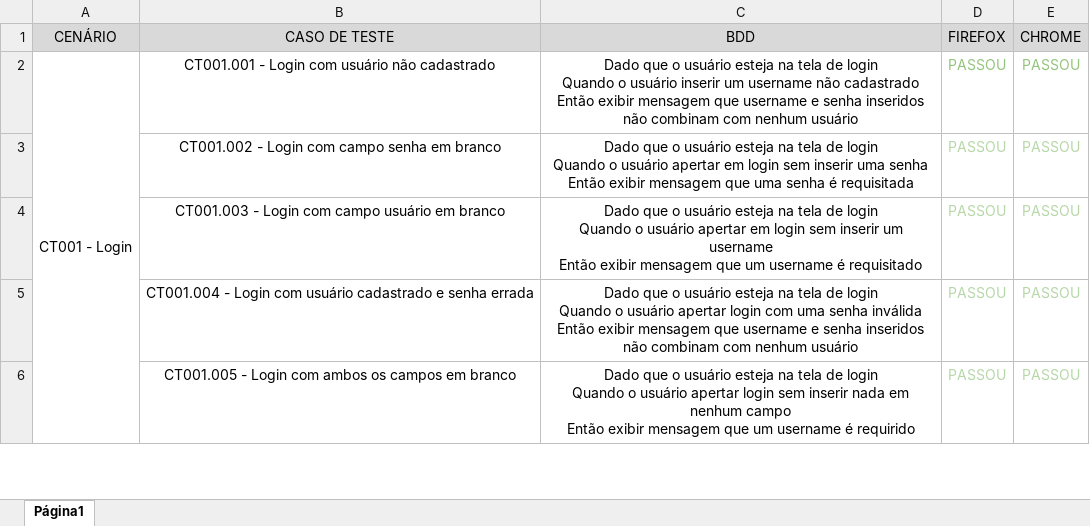
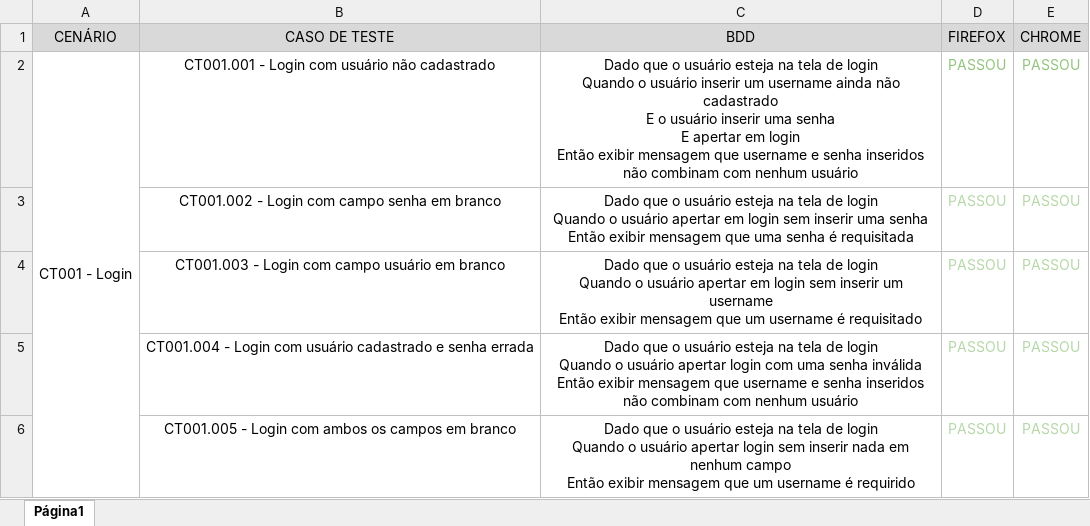
Before and after one commit to gblsouza8/saucedemo-qa, an Excel workbook: Casos de Teste - BDD.xlsx, sheet Página1, drawn as a sheet; only a part is shown; values as stored, in another font and other column widths than the file's, no borders; ↵ is a line break in a cell; the diff names each change by its address in the sheet, - before the commit and + after, or states it on an @@ line.

```diff
--- a/Casos de Teste - BDD.xlsx (sheet Página1)
+++ b/Casos de Teste - BDD.xlsx (sheet Página1)
-C2 (BDD): …um username não cadastrado ↵ Então exibir…
+C2 (BDD): …um username ainda não cadastrado ↵ E o usuário inserir uma senha ↵ E apertar em login ↵ Então exibir…
```
Also changed, not shown: 36 other files.
